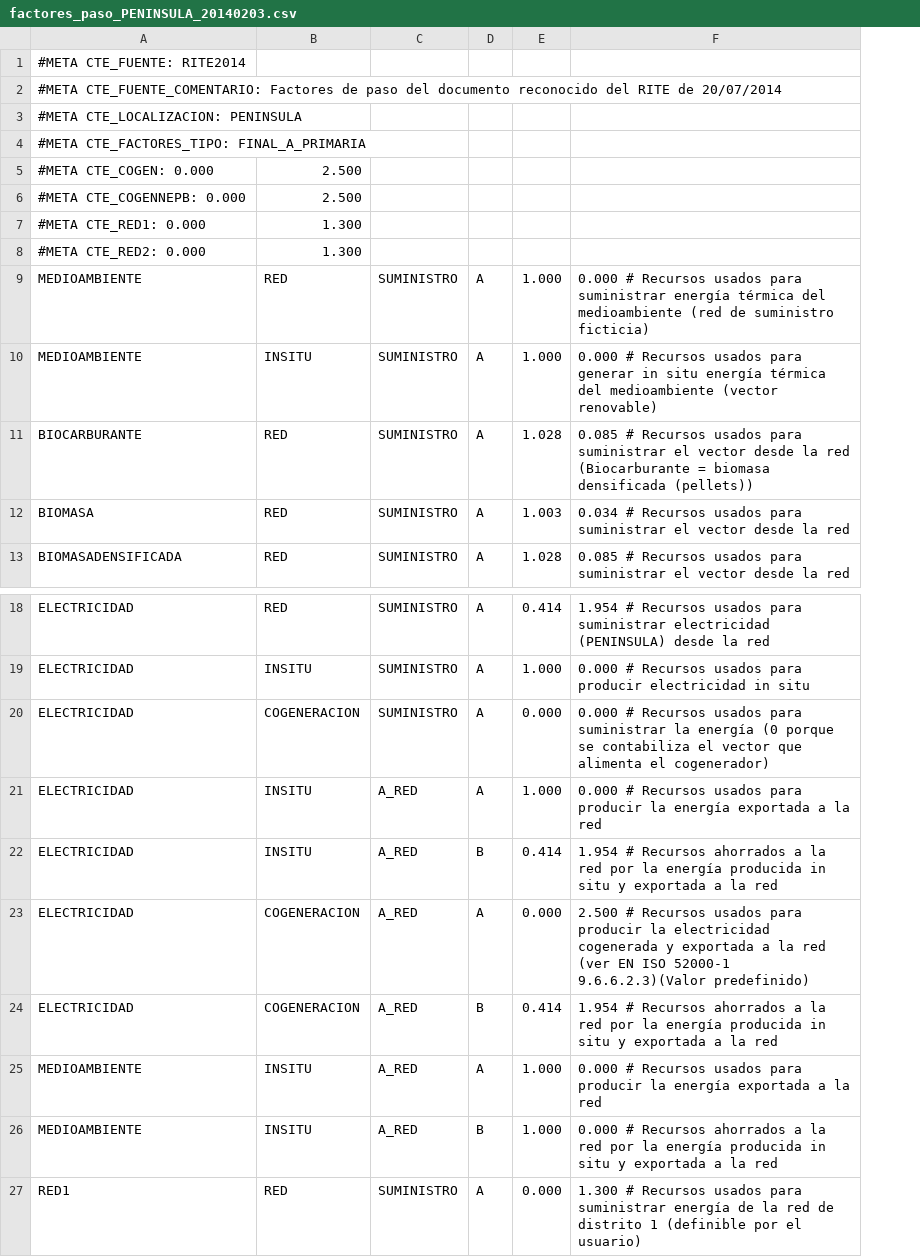
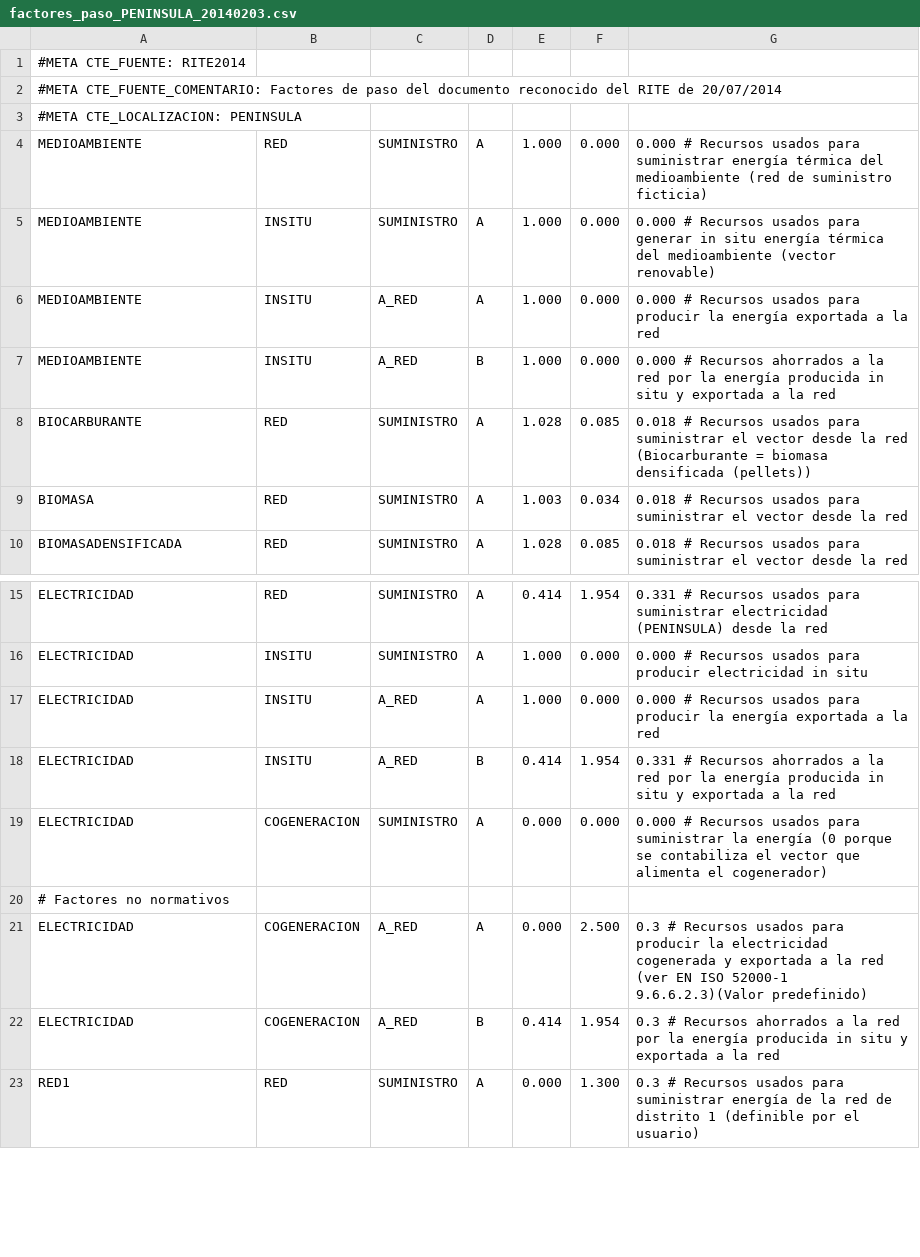
Before and after one commit to energiacte/cteepbd, a CSV file: test_data/factores_paso_PENINSULA_20140203.csv, drawn as a sheet; only a part is shown, gaps mark what is left out; removed rows and columns are numbered as before the commit, all else as after; the diff names each change by its address in the sheet, - before the commit and + after, or states it on an @@ line.

```diff
--- a/test_data/factores_paso_PENINSULA_20140203.csv
+++ b/test_data/factores_paso_PENINSULA_20140203.csv
-column F, rows 9-13: 0.000 # Recursos usados para suministrar energía térmica del medioambiente (red de suministro ficticia) | 0.000 # Recursos usados para generar in situ energía térmica del medioambiente (vector renovable) | 0.085 # Recursos usados para suministrar el vector desde la red (Biocarburante = biomasa densificada (pellets)) | 0.034 # Recursos usados para suministrar el vector desde la red | 0.085 # Recursos usados para suministrar el vector desde la red; rows 18-19: 1.954 # Recursos usados para suministrar electricidad (PENINSULA) desde la red | 0.000 # Recursos usados para producir electricidad in situ; rows 21-24: 0.000 # Recursos usados para producir la energía exportada a la red | 1.954 # Recursos ahorrados a la red por la energía producida in situ y exportada a la red | 2.500 # Recursos usados para producir la electricidad cogenerada y exportada a la red (ver EN ISO 52000-1 9.6.6.2.3)(Valor predefinido) | 1.954 # Recursos ahorrados a la red por la energía producida in situ y exportada a la red; row 27: 1.300 # Recursos usados para suministrar energía de la red de distrito 1 (definible por el usuario)
+column F, rows 4-5: 0.000 | 0.000; rows 8-10: 0.085 | 0.034 | 0.085; rows 15-18: 1.954 | 0.000 | 0.000 | 1.954; rows 21-23: 2.500 | 1.954 | 1.300
+column G, rows 4-5: 0.000 # Recursos usados para suministrar energía térmica del medioambiente (red de suministro ficticia) | 0.000 # Recursos usados para generar in situ energía térmica del medioambiente (vector renovable); rows 8-10: 0.018 # Recursos usados para suministrar el vector desde la red (Biocarburante = biomasa densificada (pellets)) | 0.018 # Recursos usados para suministrar el vector desde la red | 0.018 # Recursos usados para suministrar el vector desde la red; rows 15-18: 0.331 # Recursos usados para suministrar electricidad (PENINSULA) desde la red | 0.000 # Recursos usados para producir electricidad in situ | 0.000 # Recursos usados para producir la energía exportada a la red | 0.331 # Recursos ahorrados a la red por la energía producida in situ y exportada a la red; rows 21-23: 0.3 # Recursos usados para producir la electricidad cogenerada y exportada a la red (ver EN ISO 52000-1 9.6.6.2.3)(Valor predefinido) | 0.3 # Recursos ahorrados a la red por la energía producida in situ y exportada a la red | 0.3 # Recursos usados para suministrar energía de la red de distrito 1 (definible por el usuario)
-row 4: #META CTE_FACTORES_TIPO: FINAL_A_PRIMARIA
-row 5: #META CTE_COGEN: 0.000 | 2.500
-row 6: #META CTE_COGENNEPB: 0.000 | 2.500
-row 7: #META CTE_RED1: 0.000 | 1.300
-row 8: #META CTE_RED2: 0.000 | 1.300
@@ row 25 moved to row 6: MEDIOAMBIENTE @@
@@ row 26 moved to row 7: MEDIOAMBIENTE @@
@@ row 20 moved to row 19: ELECTRICIDAD @@
+row 20: # Factores no normativos
```
Also changed, not shown: test_data/cte_test_carriers.csv, 1 other file.
